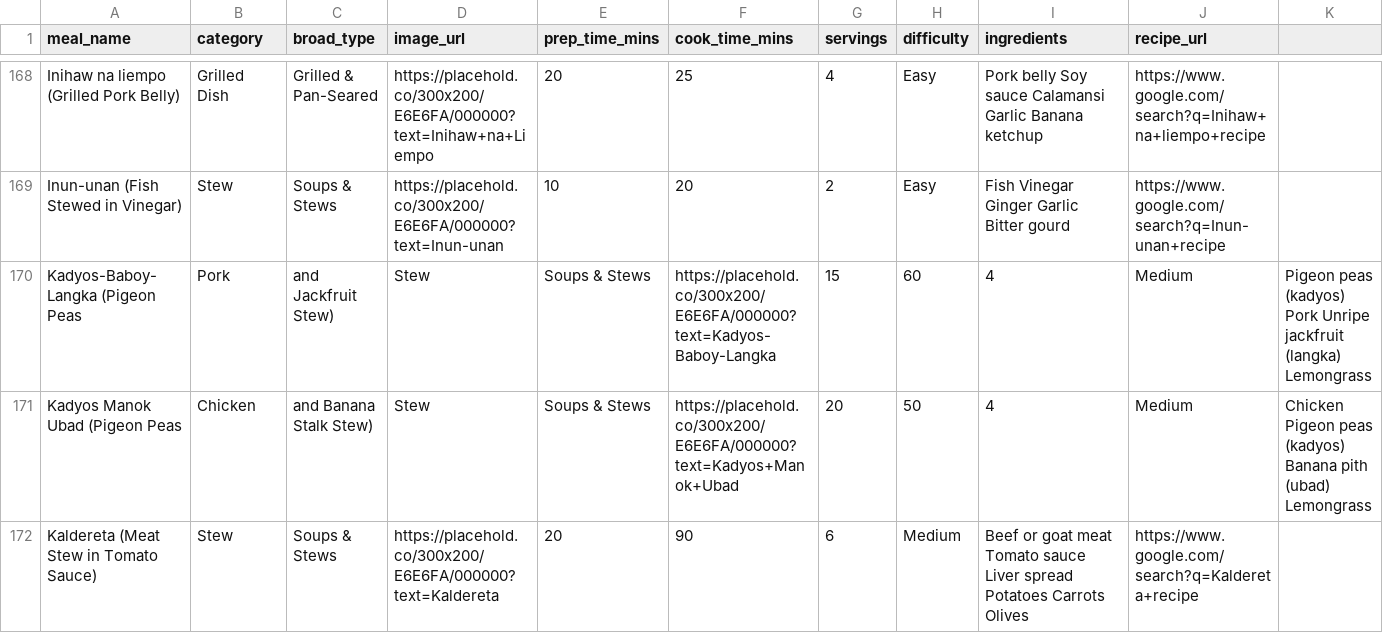
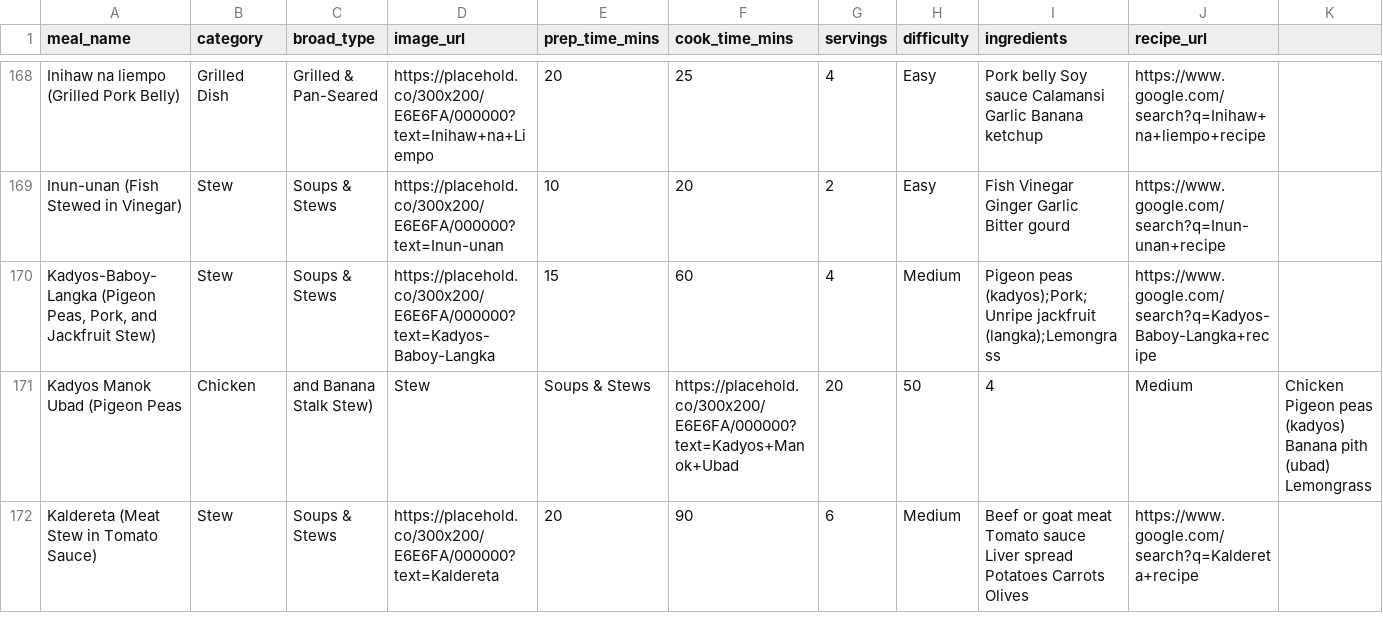
Before and after one commit to Hens743/Meal, a CSV file: meals_with_images.csv, drawn as a sheet; only a part is shown, gaps mark what is left out; removed rows and columns are numbered as before the commit, all else as after; rows hold the shown columns only; the diff names each change by its address in the sheet, - before the commit and + after, or states it on an @@ line.

Commit message:
Update meals_with_images.csv

```diff
--- a/meals_with_images.csv
+++ b/meals_with_images.csv
-row 170: Kadyos-Baboy-Langka (Pigeon Peas | Pork | and Jackfruit Stew) | Stew | Soups & Stews | https://placehold.co/300x200/E6E6FA/000000?text=Kadyos-Baboy-Langka | 15 | 60 | 4 | Medium | Pigeon peas (kadyos) Pork Unripe jackfruit (langka) Lemongrass
+row 170: Kadyos-Baboy-Langka (Pigeon Peas, Pork, and Jackfruit Stew) | Stew | Soups & Stews | https://placehold.co/300x200/E6E6FA/000000?text=Kadyos-Baboy-Langka | 15 | 60 | 4 | Medium | Pigeon peas (kadyos);Pork;Unripe jackfruit (langka);Lemongrass | https://www.google.com/search?q=Kadyos-Baboy-Langka+recipe
```
